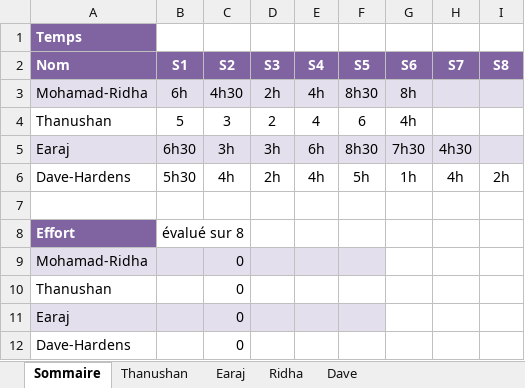
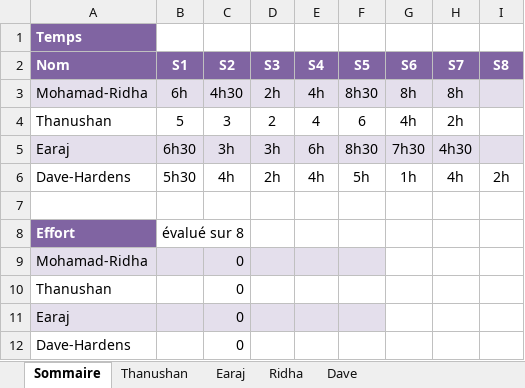
Before and after one commit to earaj/Tech2buy-webapp, an Excel workbook: Documents/Feuille_de_temps_TP.xlsx, sheet Sommaire, drawn as a sheet; values as stored, in another font and other column widths than the file's, no borders; the diff names each change by its address in the sheet, - before the commit and + after, or states it on an @@ line.

```diff
--- a/Documents/Feuille_de_temps_TP.xlsx (sheet Sommaire)
+++ b/Documents/Feuille_de_temps_TP.xlsx (sheet Sommaire)
-H3 (S7): (empty)
+H3 (S7): 8h
-H4 (S7): (empty)
+H4 (S7): 2h
```
Also changed, not shown: 2 other files.
